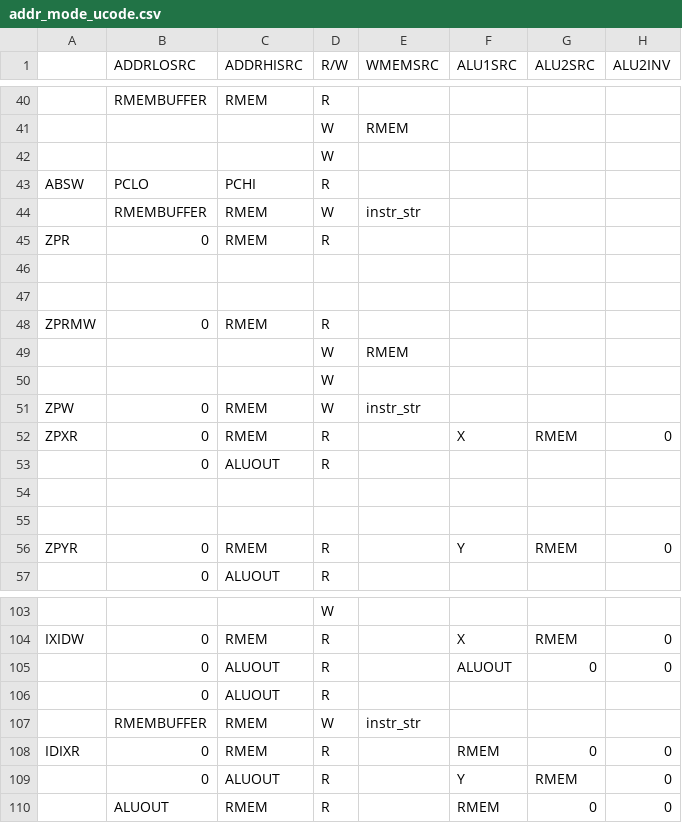
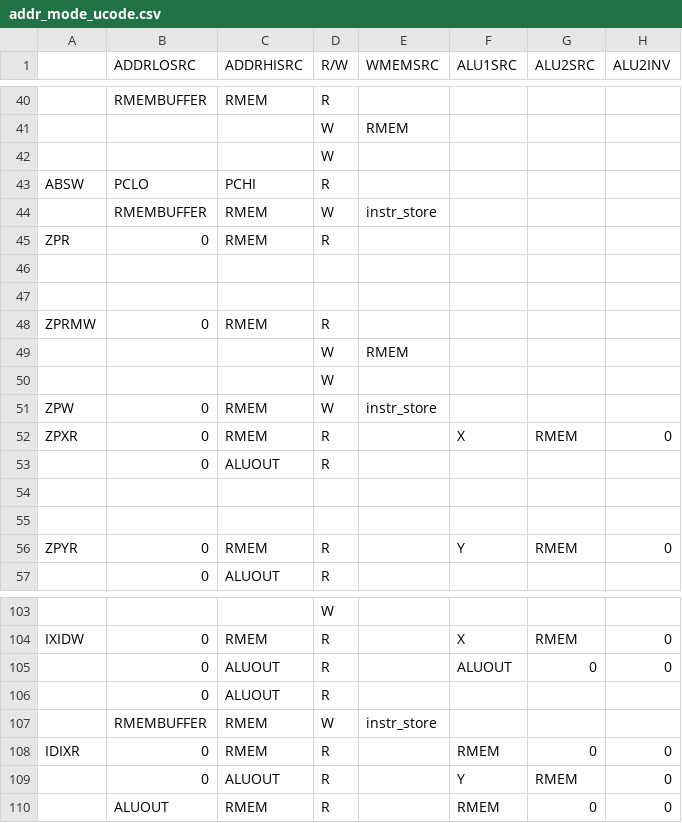
Before and after one commit to oadrian/nes-emulator, a CSV file: cpu/control-csv/addr_mode_ucode.csv, drawn as a sheet; only a part is shown, gaps mark what is left out; the diff covers the shown part only; the diff names each change by its address in the sheet, - before the commit and + after, or states it on an @@ line.

```diff
--- a/cpu/control-csv/addr_mode_ucode.csv
+++ b/cpu/control-csv/addr_mode_ucode.csv
-E44 (WMEMSRC): instr_str
+E44 (WMEMSRC): instr_store
-E51 (WMEMSRC): instr_str
+E51 (WMEMSRC): instr_store
-E107 (WMEMSRC): instr_str
+E107 (WMEMSRC): instr_store
```
Also changed, not shown: 21 added rows and 10 edited cells elsewhere in this file, 6 other files.
